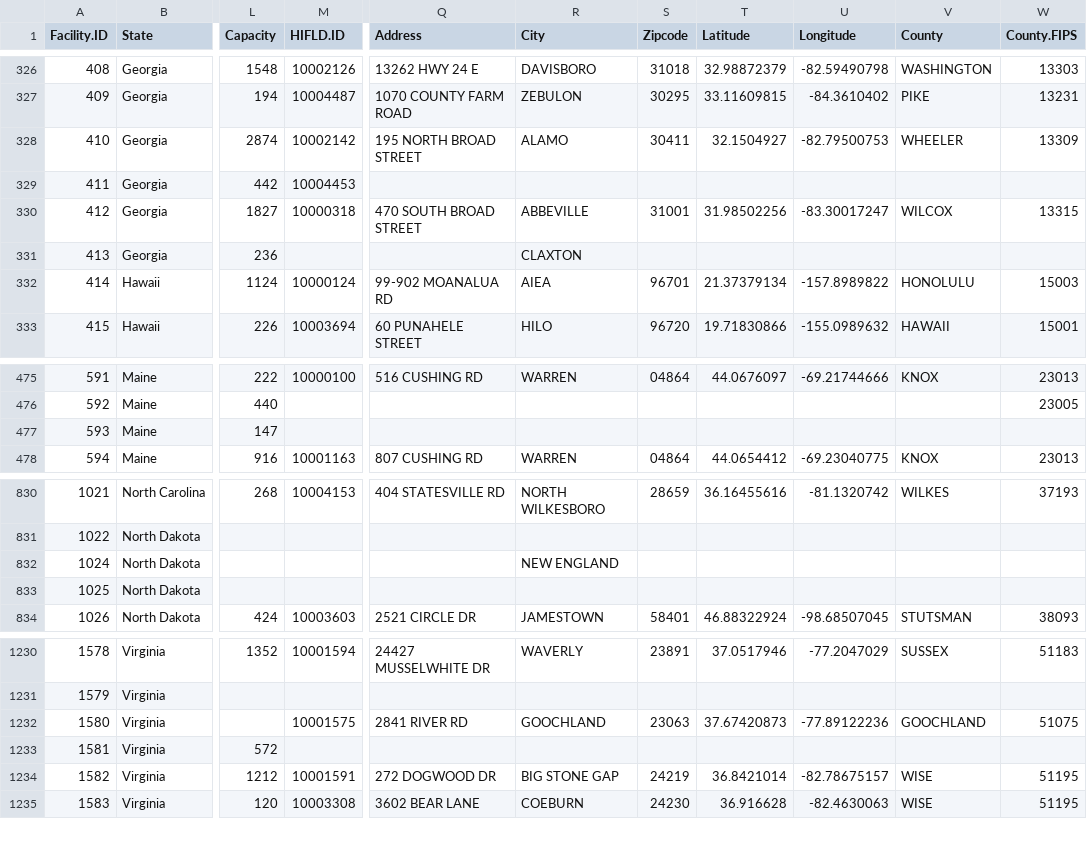
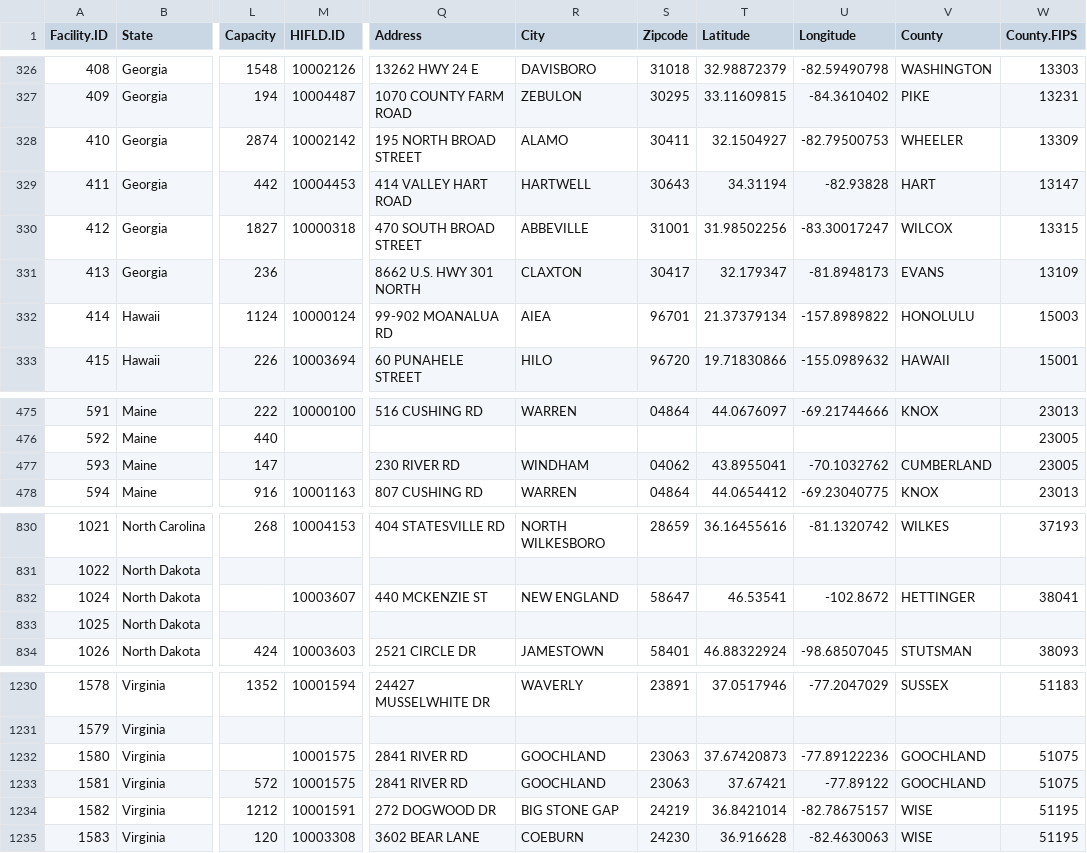
Before and after one commit to uclalawcovid19behindbars/facility_data, a CSV file: data/fac_data.csv, drawn as a sheet; only a part is shown, gaps mark what is left out; the diff covers the shown part only; the diff names each change by its address in the sheet, - before the commit and + after, or states it on an @@ line.

Commit message:
chore: add gender spot corrections

```diff
--- a/data/fac_data.csv
+++ b/data/fac_data.csv
-Q329 (Address): (empty)
+Q329 (Address): 414 VALLEY HART ROAD
-R329 (City): (empty)
+R329 (City): HARTWELL
-S329 (Zipcode): (empty)
+S329 (Zipcode): 30643
-T329 (Latitude): (empty)
+T329 (Latitude): 34.31194
-U329 (Longitude): (empty)
+U329 (Longitude): -82.93828
-V329 (County): (empty)
+V329 (County): HART
-W329 (County.FIPS): (empty)
+W329 (County.FIPS): 13147
-Q331 (Address): (empty)
+Q331 (Address): 8662 U.S. HWY 301 NORTH
-S331 (Zipcode): (empty)
+S331 (Zipcode): 30417
-T331 (Latitude): (empty)
+T331 (Latitude): 32.179347
-U331 (Longitude): (empty)
+U331 (Longitude): -81.8948173
-V331 (County): (empty)
+V331 (County): EVANS
-W331 (County.FIPS): (empty)
+W331 (County.FIPS): 13109
-Q477 (Address): (empty)
+Q477 (Address): 230 RIVER RD
-R477 (City): (empty)
+R477 (City): WINDHAM
-S477 (Zipcode): (empty)
+S477 (Zipcode): 04062
-T477 (Latitude): (empty)
+T477 (Latitude): 43.8955041
-U477 (Longitude): (empty)
+U477 (Longitude): -70.1032762
-V477 (County): (empty)
+V477 (County): CUMBERLAND
-W477 (County.FIPS): (empty)
+W477 (County.FIPS): 23005
-M832 (HIFLD.ID): (empty)
+M832 (HIFLD.ID): 10003607
-Q832 (Address): (empty)
+Q832 (Address): 440 MCKENZIE ST
-S832 (Zipcode): (empty)
+S832 (Zipcode): 58647
-T832 (Latitude): (empty)
+T832 (Latitude): 46.53541
-U832 (Longitude): (empty)
+U832 (Longitude): -102.8672
-V832 (County): (empty)
+V832 (County): HETTINGER
-W832 (County.FIPS): (empty)
+W832 (County.FIPS): 38041
-M1233 (HIFLD.ID): (empty)
+M1233 (HIFLD.ID): 10001575
-Q1233 (Address): (empty)
+Q1233 (Address): 2841 RIVER RD
-R1233 (City): (empty)
+R1233 (City): GOOCHLAND
-S1233 (Zipcode): (empty)
+S1233 (Zipcode): 23063
-T1233 (Latitude): (empty)
+T1233 (Latitude): 37.67421
-U1233 (Longitude): (empty)
+U1233 (Longitude): -77.89122
-V1233 (County): (empty)
+V1233 (County): GOOCHLAND
-W1233 (County.FIPS): (empty)
+W1233 (County.FIPS): 51075
```
Also changed, not shown: 20 edited cells elsewhere in this file, 1 other file.
